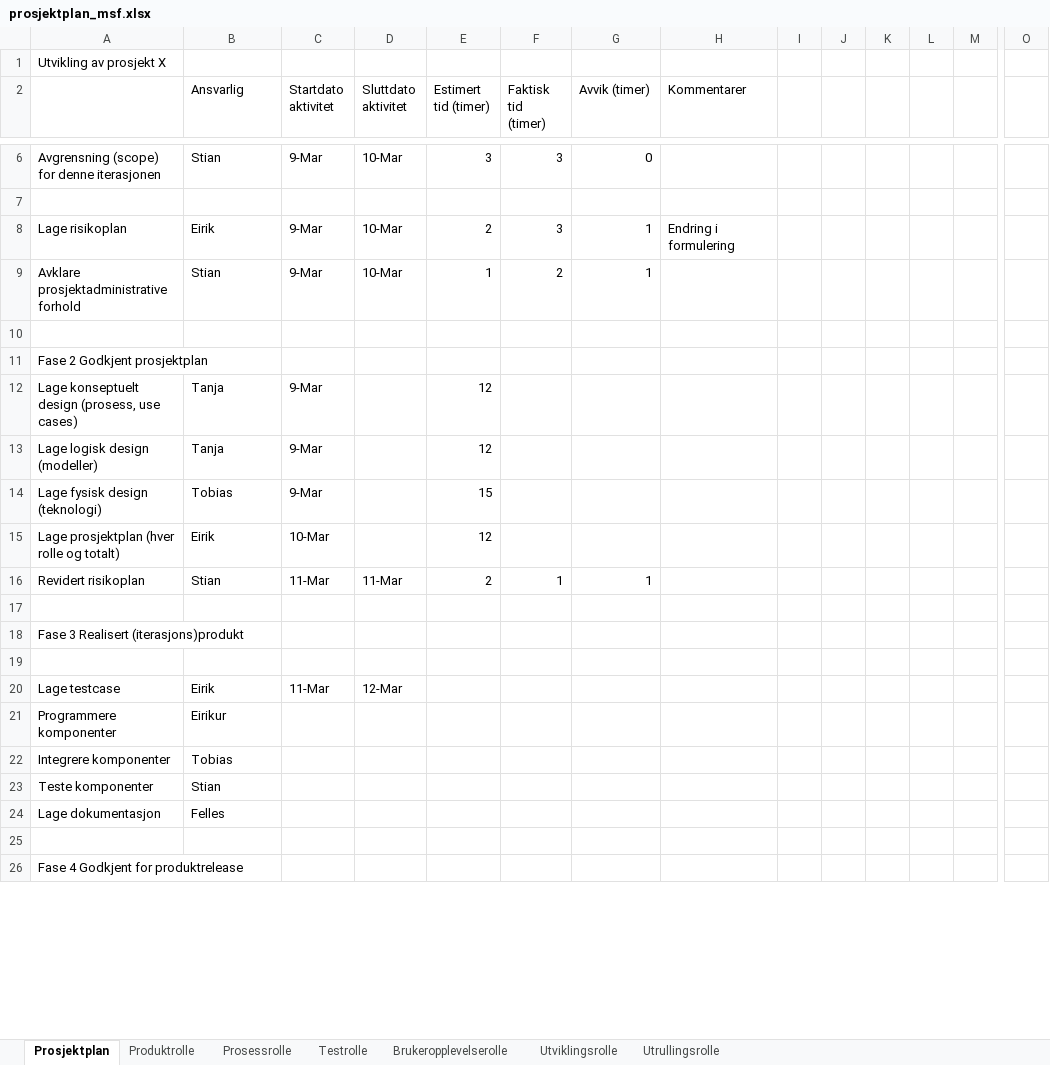
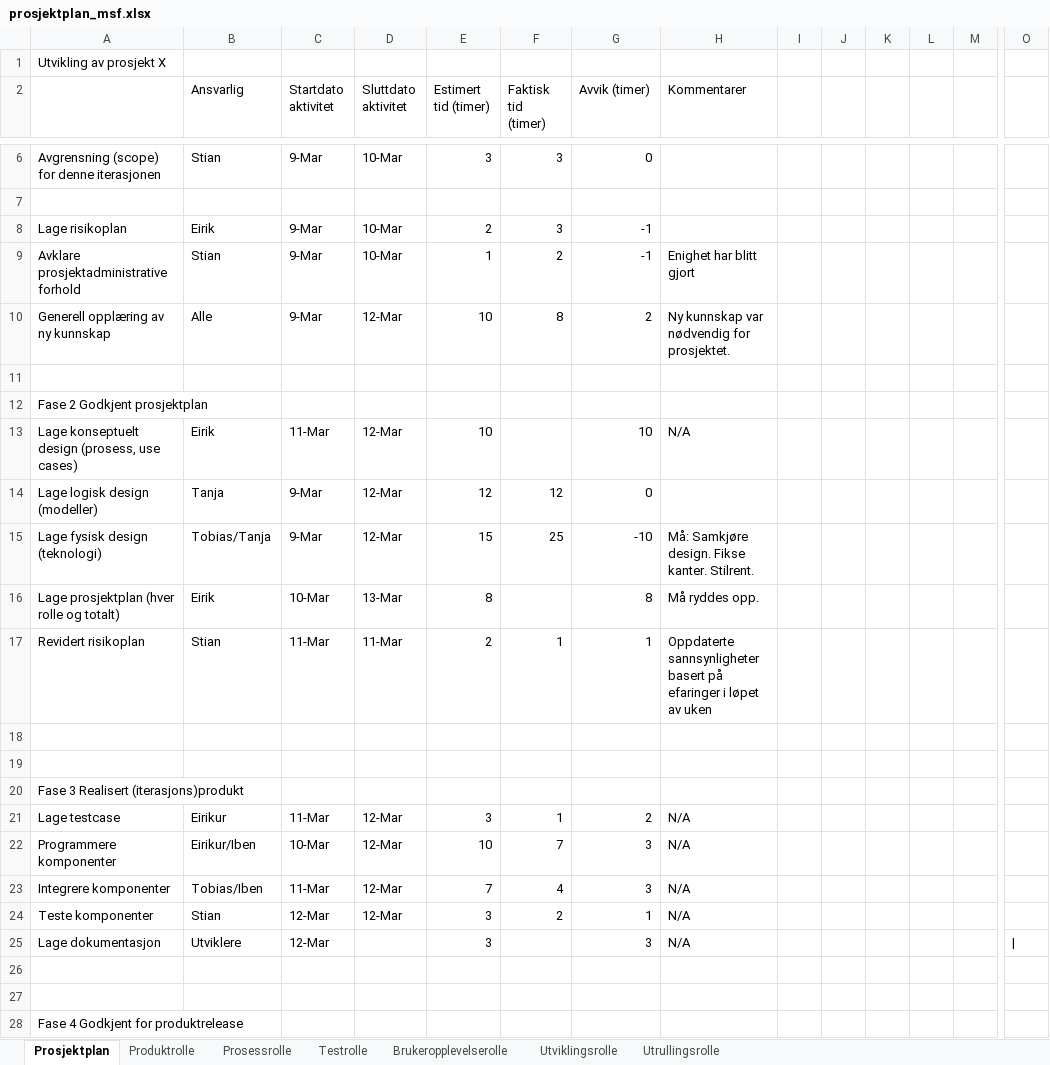
Before and after one commit to Brenin/PJ2100-Gruppe21, an Excel workbook: prosjektplan_msf.xlsx, sheet Prosjektplan, drawn as a sheet; only a part is shown, gaps mark what is left out; values as stored, in another font and other column widths than the file's, no cell formats; removed rows and columns are numbered as before the commit, all else as after; rows hold the shown columns only; the diff covers the shown part only; the diff names each change by its address in the sheet, - before the commit and + after, or states it on an @@ line.

Commit message:
Oppdaterte roller. Systematisert penere

```diff
--- a/prosjektplan_msf.xlsx (sheet Prosjektplan)
+++ b/prosjektplan_msf.xlsx (sheet Prosjektplan)
-G8:G9 (Avvik (timer)): 1
+G8:G9 (Avvik (timer)): -1
-H8 (Kommentarer): Endring i formulering
+H8 (Kommentarer): (empty)
-H9 (Kommentarer): (empty)
+H9 (Kommentarer): Enighet har blitt gjort
+row 10: Generell opplæring av ny kunnskap | Alle | 9-Mar | 12-Mar | 10 | 8 | 2 | Ny kunnskap var nødvendig for prosjektet.
-B13 (Ansvarlig): Tanja
+B13 (Ansvarlig): Eirik
-C13 (Startdato aktivitet): 9-Mar
+C13 (Startdato aktivitet): 11-Mar
-D13:D15 (Sluttdato aktivitet): (empty)
+D13:D15 (Sluttdato aktivitet): 12-Mar
-E13 (Estimert tid (timer)): 12
+E13 (Estimert tid (timer)): 10
-G13 (Avvik (timer)): (empty)
+G13 (Avvik (timer)): 10
-H13 (Kommentarer): (empty)
+H13 (Kommentarer): N/A
-F14 (Faktisk tid (timer)): (empty)
+F14 (Faktisk tid (timer)): 12
-G14 (Avvik (timer)): (empty)
+G14 (Avvik (timer)): 0
-B15 (Ansvarlig): Tobias
+B15 (Ansvarlig): Tobias/Tanja
-F15 (Faktisk tid (timer)): (empty)
+F15 (Faktisk tid (timer)): 25
-G15 (Avvik (timer)): (empty)
+G15 (Avvik (timer)): -10
-H15 (Kommentarer): (empty)
+H15 (Kommentarer): Må: Samkjøre design. Fikse kanter. Stilrent.
-D16 (Sluttdato aktivitet): (empty)
+D16 (Sluttdato aktivitet): 13-Mar
-E16 (Estimert tid (timer)): 12
+E16 (Estimert tid (timer)): 8
-G16 (Avvik (timer)): (empty)
+G16 (Avvik (timer)): 8
-H16 (Kommentarer): (empty)
+H16 (Kommentarer): Må ryddes opp.
-H17 (Kommentarer): (empty)
+H17 (Kommentarer): Oppdaterte sannsynligheter basert på efaringer i løpet av uken
+row 18: (empty)
+row 21: Lage testcase | Eirikur | 11-Mar | 12-Mar | 3 | 1 | 2 | N/A
+row 22: Programmere komponenter | Eirikur/Iben | 10-Mar | 12-Mar | 10 | 7 | 3 | N/A
+row 23: Integrere komponenter | Tobias/Iben | 11-Mar | 12-Mar | 7 | 4 | 3 | N/A
+row 24: Teste komponenter | Stian | 12-Mar | 12-Mar | 3 | 2 | 1 | N/A
+row 25: Lage dokumentasjon | Utviklere | 12-Mar |  | 3 |  | 3 | N/A
-row 20: Lage testcase | Eirik | 11-Mar | 12-Mar
-row 21: Programmere komponenter | Eirikur
-row 22: Integrere komponenter | Tobias
-row 23: Teste komponenter | Stian
-row 24: Lage dokumentasjon | Felles
```
Also changed, not shown: 1 added row and 37 edited cells elsewhere in this sheet, cell formats, formulas that keep their value.
